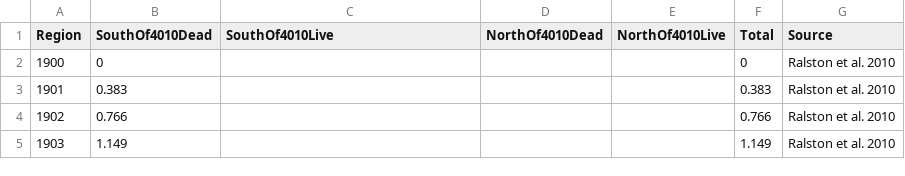
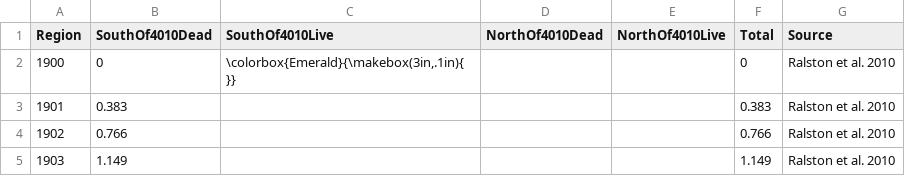
Before and after one commit to melissamonk-NOAA/China2015, a CSV file: txt_files/CA_comm_removals.csv, drawn as a sheet; only a part is shown.

```diff
--- a/txt_files/CA_comm_removals.csv
+++ b/txt_files/CA_comm_removals.csv
@@ -1,3 +1,3 @@
 Region,SouthOf4010Dead,SouthOf4010Live,NorthOf4010Dead,NorthOf4010Live,Total,Source
-1900,0,,,,0,Ralston et al. 2010
+1900,0,"\colorbox{Emerald}{\makebox(3in,.1in){    }}",,,0,Ralston et al. 2010
 1901,0.383,,,,0.383,Ralston et al. 2010
```
Also changed, not shown: 2 other files.
